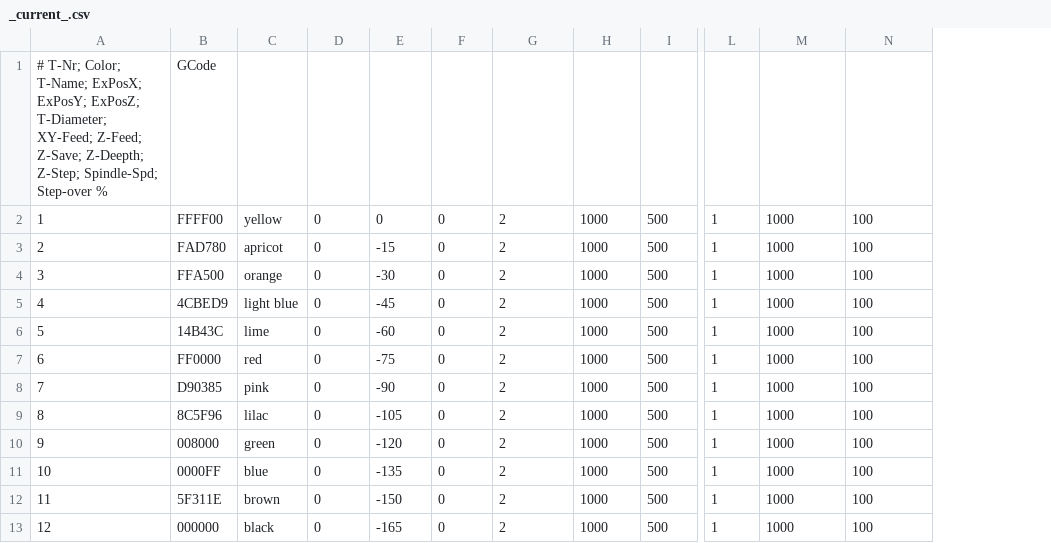
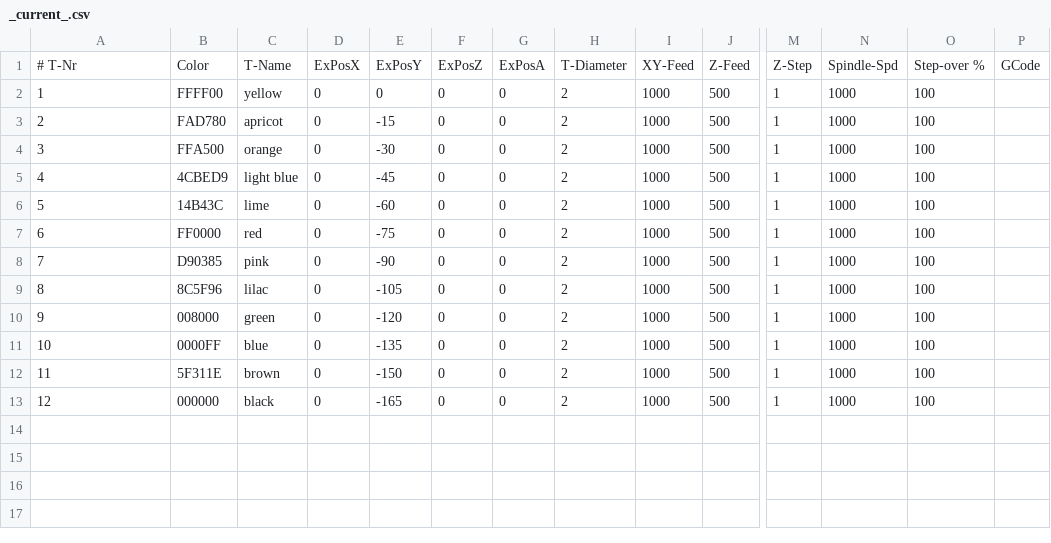
Before and after one commit to svenhb/GRBL-Plotter, a CSV file: GRBL-Plotter/bin/Release/data/tools/_current_.csv, drawn as a sheet; only a part is shown, gaps mark what is left out; removed rows and columns are numbered as before the commit, all else as after; rows hold the shown columns only; the diff names each change by its address in the sheet, - before the commit and + after, or states it on an @@ line.

```diff
--- a/GRBL-Plotter/bin/Release/data/tools/_current_.csv
+++ b/GRBL-Plotter/bin/Release/data/tools/_current_.csv
+column G, rows 2-13: all 0
+column P, empty
-row 1: # T-Nr; Color; T-Name; ExPosX; ExPosY; ExPosZ; T-Diameter; XY-Feed; Z-Feed; Z-Save; Z-Deepth; Z-Step; Spindle-Spd; Step-over % | GCode
+row 1: # T-Nr | Color | T-Name | ExPosX | ExPosY | ExPosZ | ExPosA | T-Diameter | XY-Feed | Z-Feed | Z-Step | Spindle-Spd | Step-over % | GCode
```
Also changed, not shown: 9 other files.
